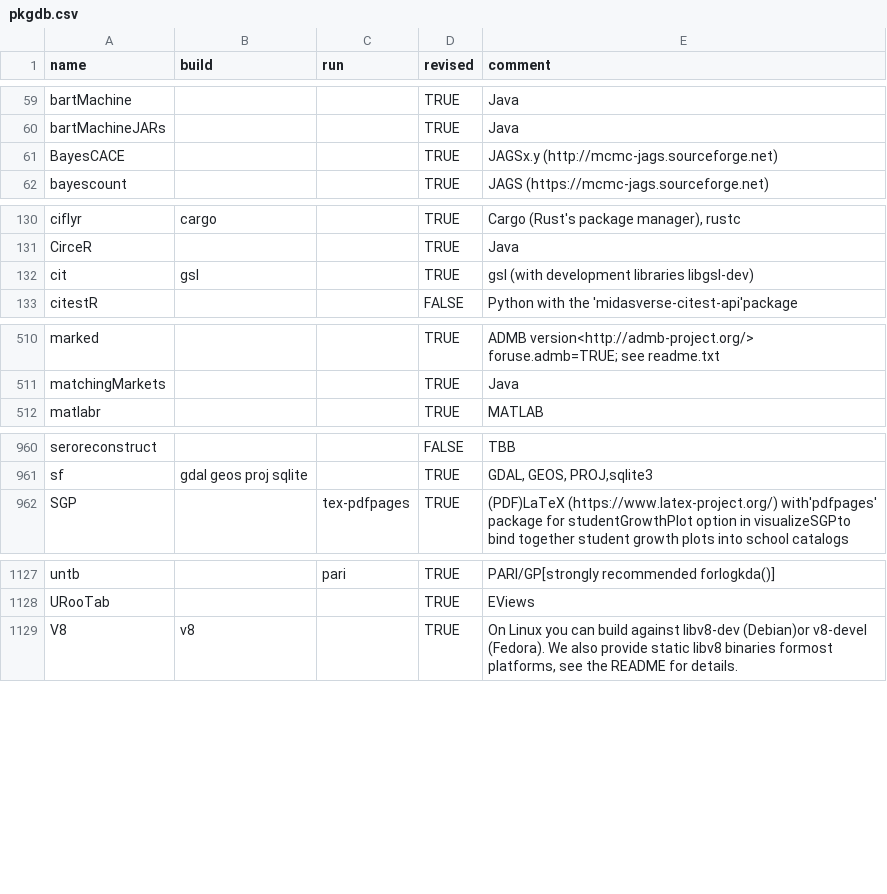
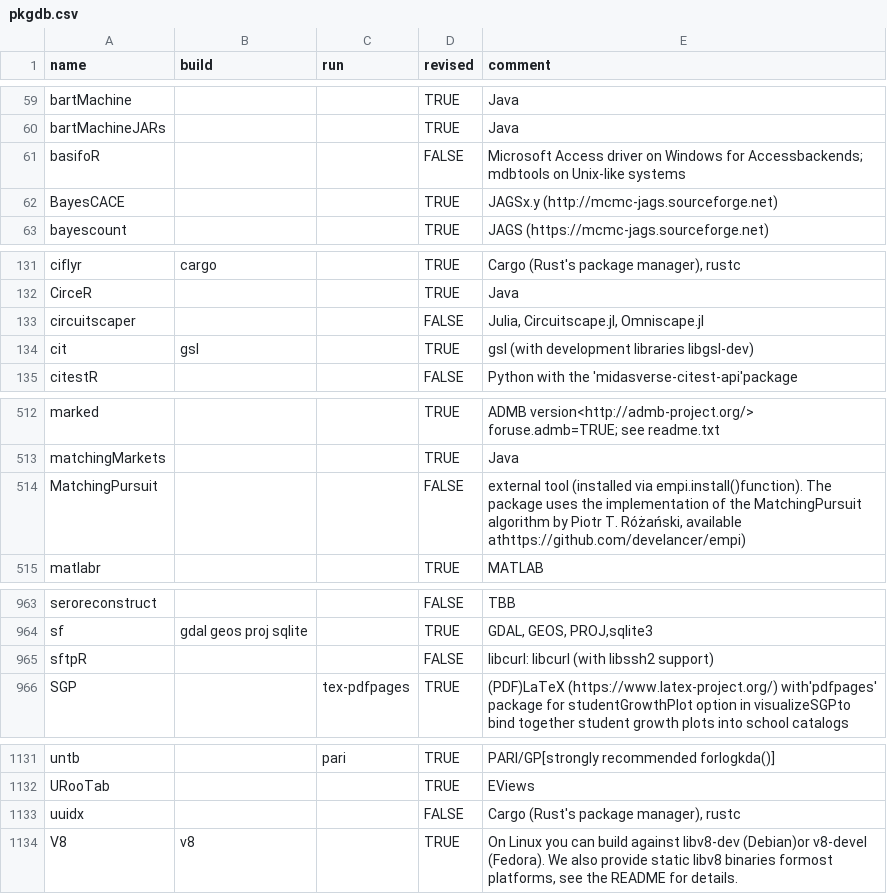
Before and after one commit to cran4linux/sysreqs, a CSV file: pkgdb.csv, drawn as a sheet; only a part is shown, gaps mark what is left out; the diff covers the shown part only.

Commit message:
update pkgdb

```diff
--- a/pkgdb.csv
+++ b/pkgdb.csv
@@ -60,2 +60,3 @@ bartMachine,,,TRUE,Java
 bartMachineJARs,,,TRUE,Java
+basifoR,,,FALSE,Microsoft Access driver on Windows for Accessbackends; mdbtools on Unix-like systems
 BayesCACE,,,TRUE,JAGSx.y (http://mcmc-jags.sourceforge.net)
@@ -131,2 +132,3 @@ ciflyr,cargo,,TRUE,"Cargo (Rust's package manager), rustc"
 CirceR,,,TRUE,Java
+circuitscaper,,,FALSE,"Julia, Circuitscape.jl, Omniscape.jl"
 cit,gsl,,TRUE,gsl (with development libraries libgsl-dev)
@@ -511,2 +513,3 @@ marked,,,TRUE,ADMB version<http://admb-project.org/> foruse.admb=TRUE; see readm
 matchingMarkets,,,TRUE,Java
+MatchingPursuit,,,FALSE,"external tool (installed via empi.install()function). The package uses the implementation of the MatchingPursuit algorithm by Piotr T. Różański, available athttps://github.com/develancer/empi)"
 matlabr,,,TRUE,MATLAB
@@ -961,2 +964,3 @@ seroreconstruct,,,FALSE,TBB
 sf,gdal geos proj sqlite,,TRUE,"GDAL, GEOS, PROJ,sqlite3"
+sftpR,,,FALSE,libcurl: libcurl (with libssh2 support)
 SGP,,tex-pdfpages,TRUE,(PDF)LaTeX (https://www.latex-project.org/) with'pdfpages' package for studentGrowthPlot option in visualizeSGPto bind together student growth plots into school catalogs
@@ -1128,2 +1132,3 @@ untb,,pari,TRUE,PARI/GP[strongly recommended forlogkda()]
 URooTab,,,TRUE,EViews
+uuidx,,,FALSE,"Cargo (Rust's package manager), rustc"
 V8,v8,,TRUE,"On Linux you can build against libv8-dev (Debian)or v8-devel (Fedora). We also provide static libv8 binaries formost platforms, see the README for details."
```
Also changed, not shown: 1 edited cell elsewhere in this file.
